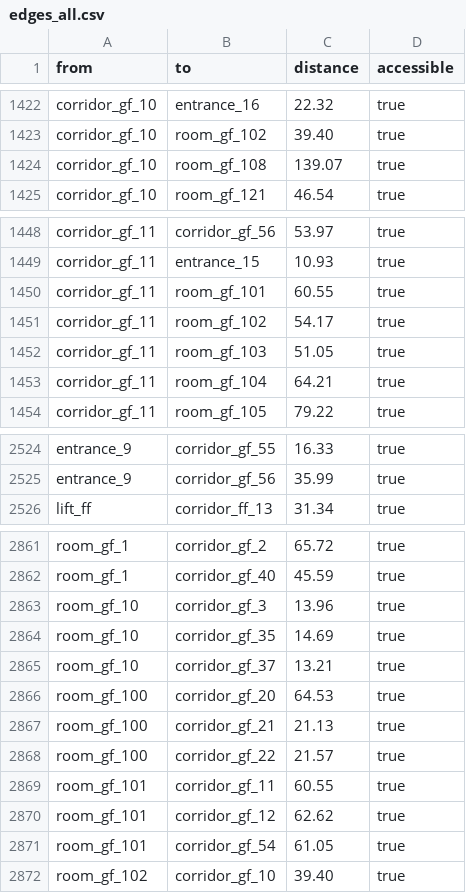
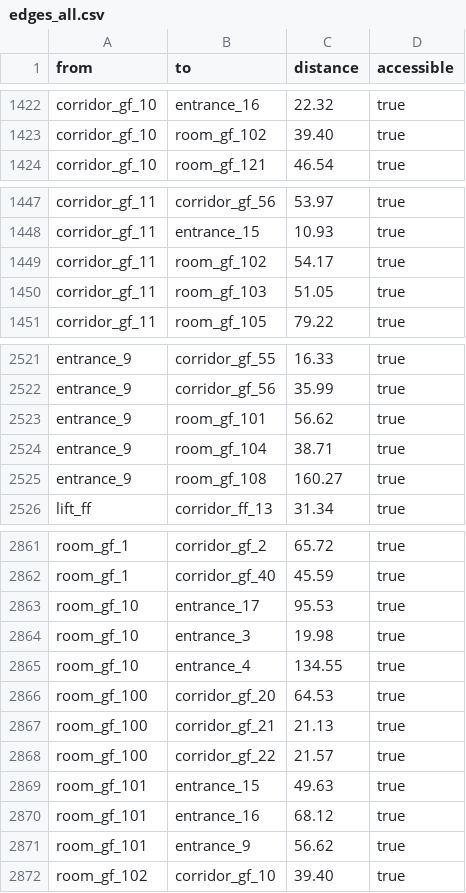
Before and after one commit to mihika-3159/school-nav-system, a CSV file: school-nav-data/edges_all.csv, drawn as a sheet; only a part is shown, gaps mark what is left out; the diff covers the shown part only.

Commit message:
Force outside nodes to enter via entrances before corridors

```diff
--- a/school-nav-data/edges_all.csv
+++ b/school-nav-data/edges_all.csv
@@ -1423,3 +1423,2 @@ corridor_gf_10,entrance_16,22.32,true
 corridor_gf_10,room_gf_102,39.40,true
-corridor_gf_10,room_gf_108,139.07,true
 corridor_gf_10,room_gf_121,46.54,true
@@ -1449,6 +1448,4 @@ corridor_gf_11,corridor_gf_56,53.97,true
 corridor_gf_11,entrance_15,10.93,true
-corridor_gf_11,room_gf_101,60.55,true
 corridor_gf_11,room_gf_102,54.17,true
 corridor_gf_11,room_gf_103,51.05,true
-corridor_gf_11,room_gf_104,64.21,true
 corridor_gf_11,room_gf_105,79.22,true
@@ -2525,2 +2522,5 @@ entrance_9,corridor_gf_55,16.33,true
 entrance_9,corridor_gf_56,35.99,true
+entrance_9,room_gf_101,56.62,true
+entrance_9,room_gf_104,38.71,true
+entrance_9,room_gf_108,160.27,true
 lift_ff,corridor_ff_13,31.34,true
@@ -2862,5 +2862,5 @@ room_gf_1,corridor_gf_2,65.72,true
 room_gf_1,corridor_gf_40,45.59,true
-room_gf_10,corridor_gf_3,13.96,true
-room_gf_10,corridor_gf_35,14.69,true
-room_gf_10,corridor_gf_37,13.21,true
+room_gf_10,entrance_17,95.53,true
+room_gf_10,entrance_3,19.98,true
+room_gf_10,entrance_4,134.55,true
 room_gf_100,corridor_gf_20,64.53,true
@@ -2868,5 +2868,5 @@ room_gf_100,corridor_gf_21,21.13,true
 room_gf_100,corridor_gf_22,21.57,true
-room_gf_101,corridor_gf_11,60.55,true
-room_gf_101,corridor_gf_12,62.62,true
-room_gf_101,corridor_gf_54,61.05,true
+room_gf_101,entrance_15,49.63,true
+room_gf_101,entrance_16,68.12,true
+room_gf_101,entrance_9,56.62,true
 room_gf_102,corridor_gf_10,39.40,true
```
Also changed, not shown: 12 added rows, 12 removed rows and 18 edited cells elsewhere in this file, 1 other file.
